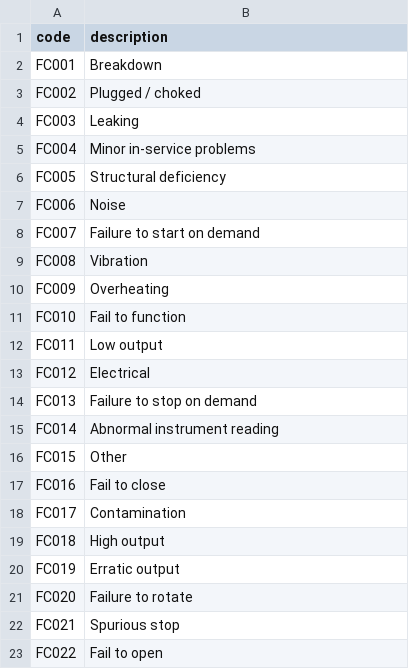
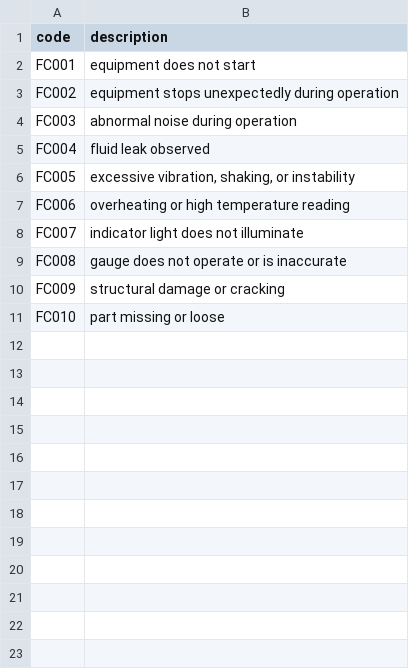
Before and after one commit to IBM/AssetOpsBench, a CSV file: src/couchdb/scenarios_data/shared/failure_code/failure_code_sample.csv, drawn as a sheet.

Commit message:
feat: split FCC failure codes into failure_code.csv, restore sample
- Move the 22 FCC failure-code labels (FC001-FC022) into failure_code.csv
  as the canonical FCC reference list.
- Restore failure_code_sample.csv to its original generic placeholder
  descriptions (FC001-FC010).

Signed-off-by: Shuxin Lin <linshuhsin@gmail.com>

```diff
--- a/src/couchdb/scenarios_data/shared/failure_code/failure_code_sample.csv
+++ b/src/couchdb/scenarios_data/shared/failure_code/failure_code_sample.csv
@@ -1,23 +1,11 @@
 code,description
-FC001,Breakdown
-FC002,Plugged / choked
-FC003,Leaking
-FC004,Minor in-service problems
-FC005,Structural deficiency
-FC006,Noise
-FC007,Failure to start on demand
-FC008,Vibration
-FC009,Overheating
-FC010,Fail to function
-FC011,Low output
-FC012,Electrical
-FC013,Failure to stop on demand
-FC014,Abnormal instrument reading
-FC015,Other
-FC016,Fail to close
-FC017,Contamination
-FC018,High output
-FC019,Erratic output
-FC020,Failure to rotate
-FC021,Spurious stop
-FC022,Fail to open
+FC001,equipment does not start
+FC002,equipment stops unexpectedly during operation
+FC003,abnormal noise during operation
+FC004,fluid leak observed
+FC005,"excessive vibration, shaking, or instability"
+FC006,overheating or high temperature reading
+FC007,indicator light does not illuminate
+FC008,gauge does not operate or is inaccurate
+FC009,structural damage or cracking
+FC010,part missing or loose
```
Also changed, not shown: 1 other file.
